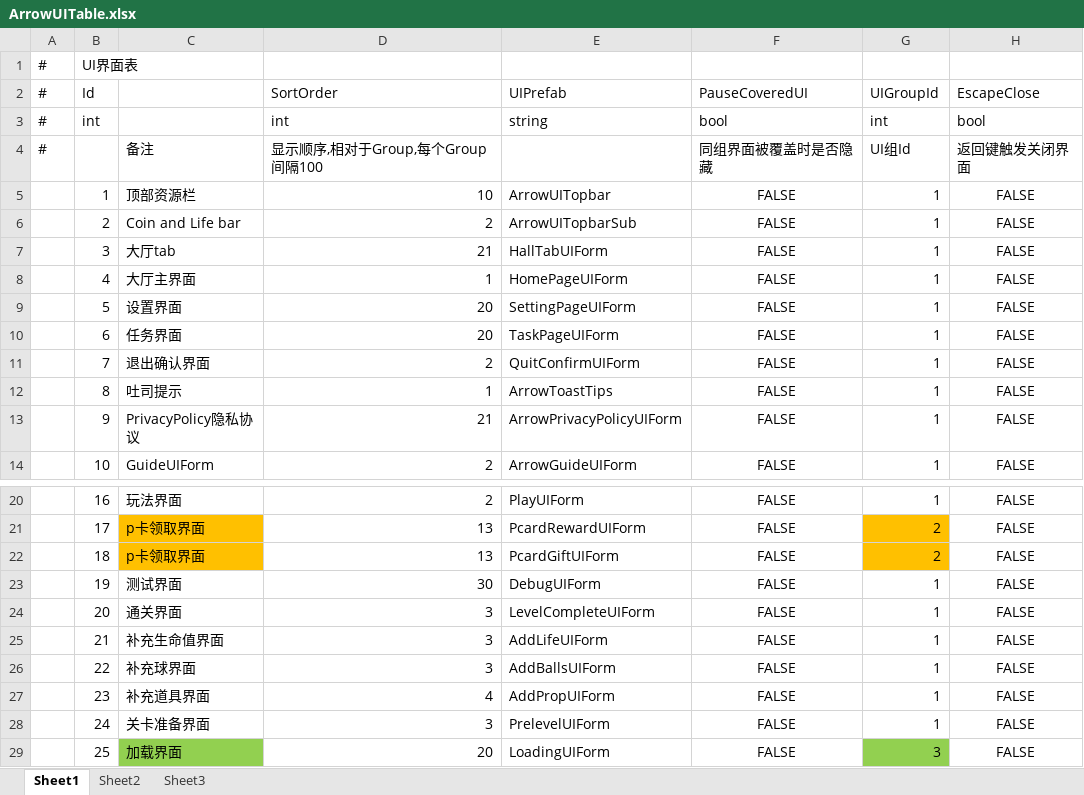
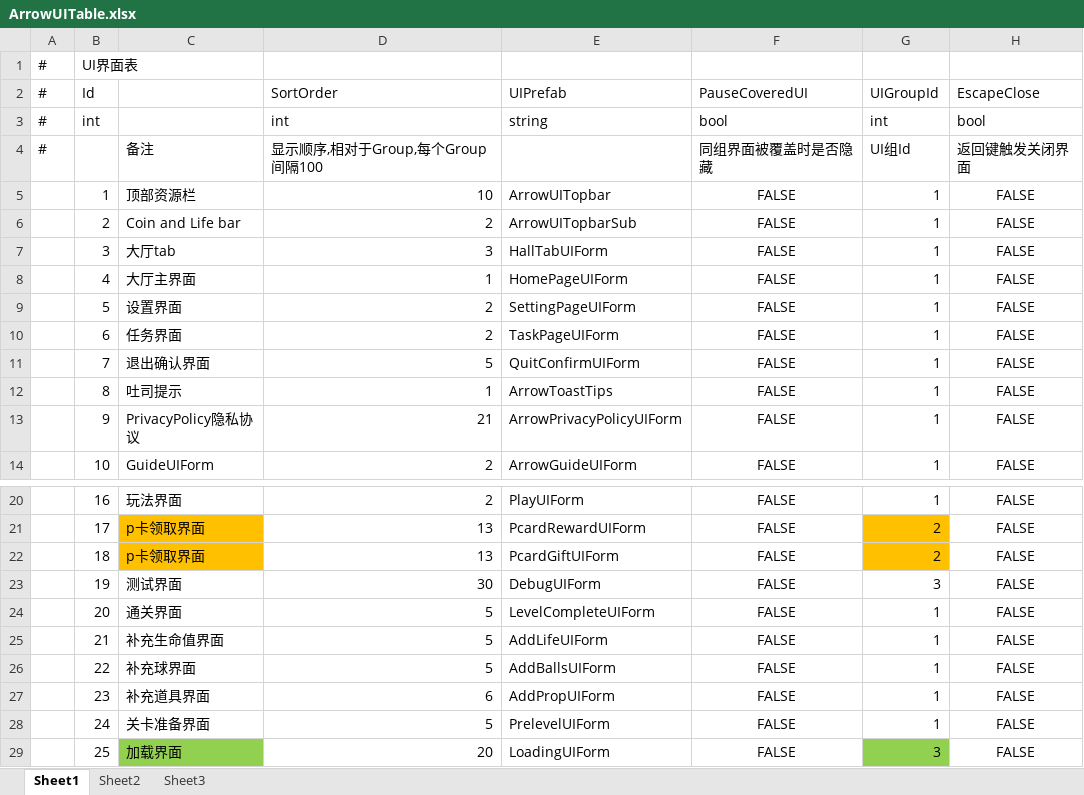
Before and after one commit to HoXoRo/smash, an Excel workbook: AAAGameData/DataTables/Core/ArrowUITable.xlsx, sheet Sheet1, drawn as a sheet; only a part is shown, gaps mark what is left out; values as stored, in another font and other column widths than the file's, no borders; the diff names each change by its address in the sheet, - before the commit and + after, or states it on an @@ line.

```diff
--- a/AAAGameData/DataTables/Core/ArrowUITable.xlsx (sheet Sheet1)
+++ b/AAAGameData/DataTables/Core/ArrowUITable.xlsx (sheet Sheet1)
-D7 (SortOrder): 21
+D7 (SortOrder): 3
-D9:D10 (SortOrder): 20
+D9:D10 (SortOrder): 2
-D11 (SortOrder): 2
+D11 (SortOrder): 5
-G23 (UIGroupId): 1
+G23 (UIGroupId): 3
-D24:D26 (SortOrder): 3
+D24:D26 (SortOrder): 5
-D27 (SortOrder): 4
+D27 (SortOrder): 6
-D28 (SortOrder): 3
+D28 (SortOrder): 5
```
Also changed, not shown: 8 other files.
